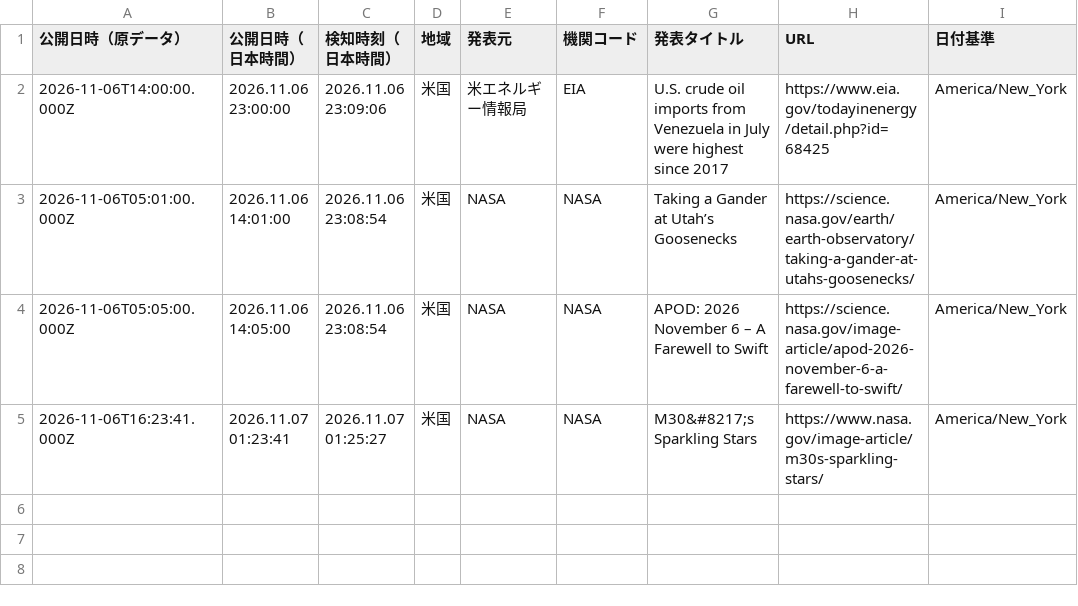
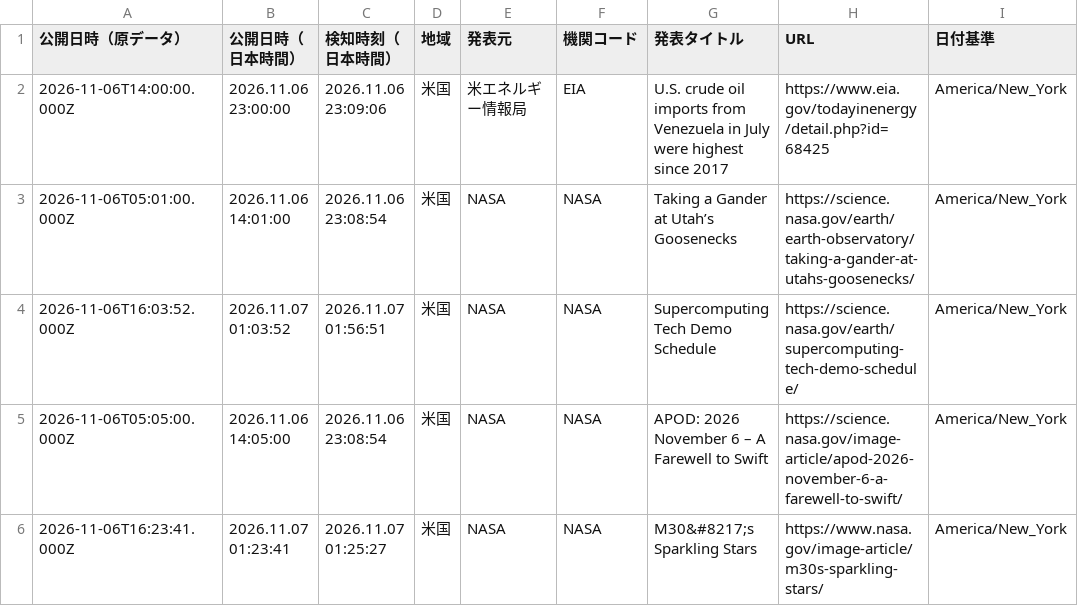
Before and after one commit to NewMill-cmd/kankocho-news-archive, a CSV file: data/us/2026-11-06.csv, drawn as a sheet; the diff names each change by its address in the sheet, - before the commit and + after, or states it on an @@ line.

Commit message:
Archive us news 2026-11-06

```diff
--- a/data/us/2026-11-06.csv
+++ b/data/us/2026-11-06.csv
+row 4: 2026-11-06T16:03:52.000Z | 2026.11.07 01:03:52 | 2026.11.07 01:56:51 | 米国 | NASA | NASA | Supercomputing Tech Demo Schedule | https://science.nasa.gov/earth/supercomputing-tech-demo-schedule/ | America/New_York
```
